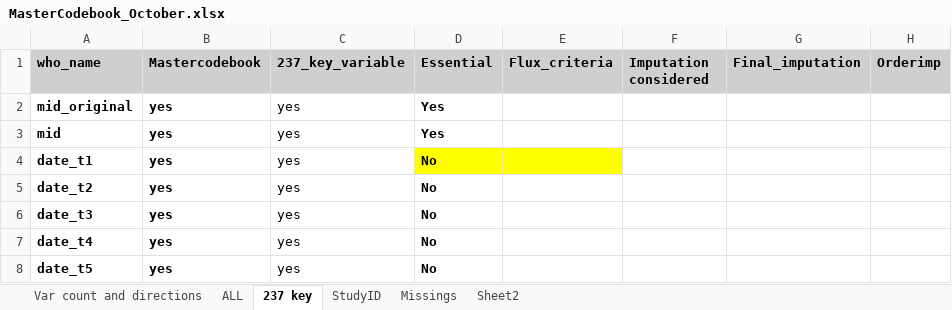
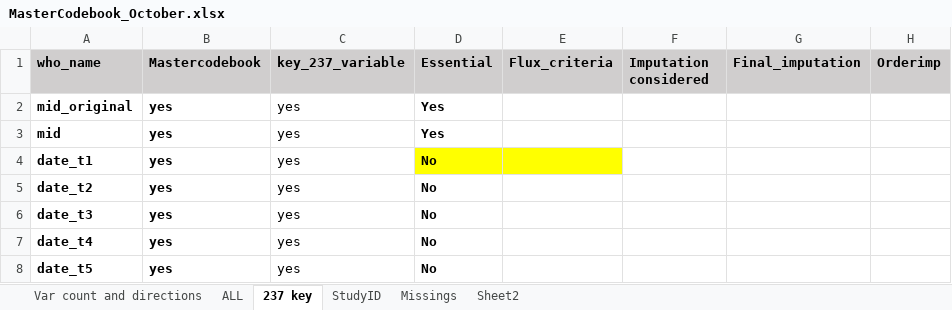
Before and after one commit to johamunoz/Zika_imputation, an Excel workbook: 1_Input_data/MasterCodebook_October.xlsx, sheet 237 key, drawn as a sheet; only a part is shown; values as stored, in another font and other column widths than the file's, no borders; conditional formats not drawn; the diff names each change by its address in the sheet, - before the commit and + after, or states it on an @@ line.

Commit message:
Update MasterCodebook_October.xlsx

```diff
--- a/1_Input_data/MasterCodebook_October.xlsx (sheet 237 key)
+++ b/1_Input_data/MasterCodebook_October.xlsx (sheet 237 key)
-C1: 237_key_variable
+C1: key_237_variable
```
